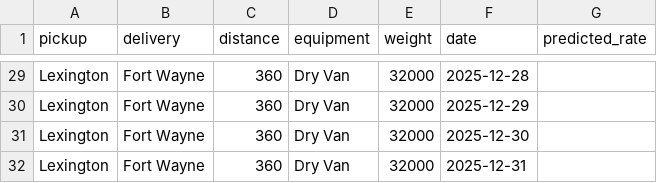
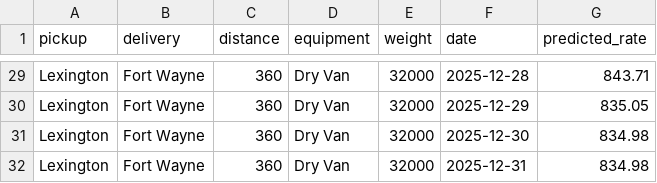
Before and after one commit to ProsperAsiimwe/spotter, a CSV file: december-chart-inputs.csv, drawn as a sheet; only a part is shown, gaps mark what is left out; the diff covers the shown part only; the diff names each change by its address in the sheet, - before the commit and + after, or states it on an @@ line.

```diff
--- a/december-chart-inputs.csv
+++ b/december-chart-inputs.csv
-G29 (predicted_rate): (empty)
+G29 (predicted_rate): 843.71
-G30 (predicted_rate): (empty)
+G30 (predicted_rate): 835.05
-G31:G32 (predicted_rate): (empty)
+G31:G32 (predicted_rate): 834.98
```
Also changed, not shown: 27 edited cells elsewhere in this file, 10 other files.
